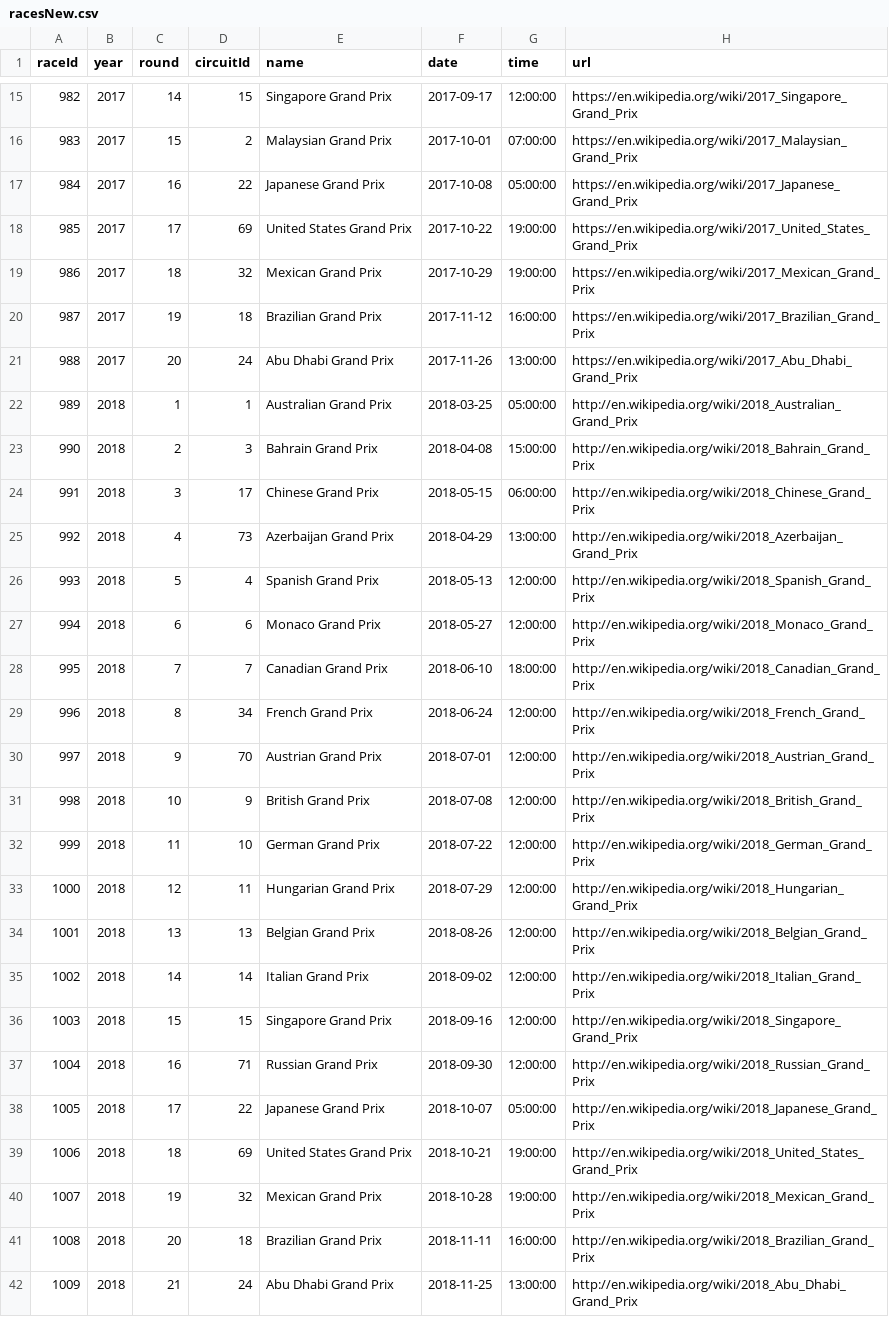
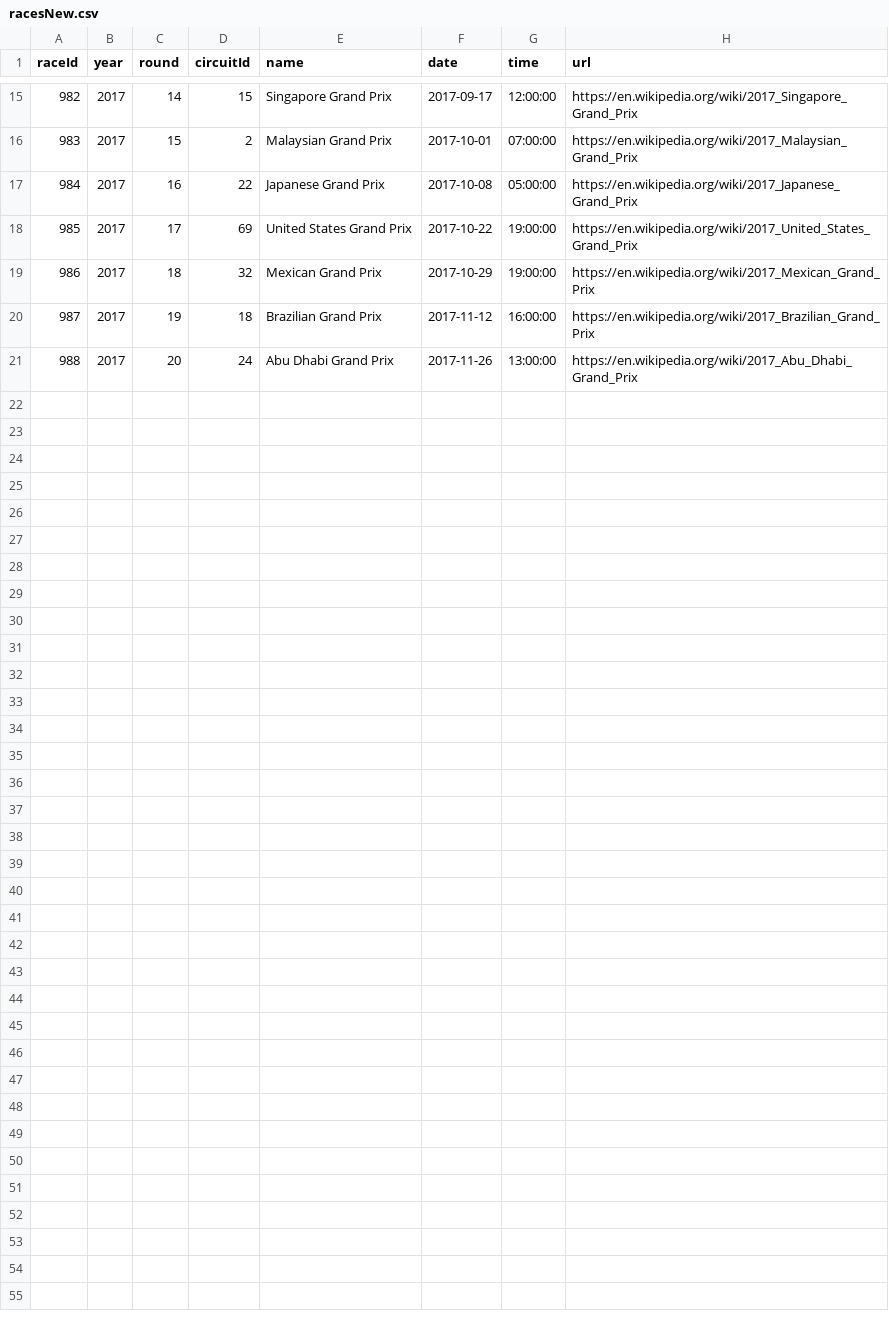
Before and after one commit to capJavert/formula1-podium-prediction, a CSV file: data/racesNew.csv, drawn as a sheet; only a part is shown, gaps mark what is left out; the diff names each change by its address in the sheet, - before the commit and + after, or states it on an @@ line.

```diff
--- a/data/racesNew.csv
+++ b/data/racesNew.csv
-row 22: 989 | 2018 | 1 | 1 | Australian Grand Prix | 2018-03-25 | 05:00:00 | http://en.wikipedia.org/wiki/2018_Australian_Grand_Prix
-row 23: 990 | 2018 | 2 | 3 | Bahrain Grand Prix | 2018-04-08 | 15:00:00 | http://en.wikipedia.org/wiki/2018_Bahrain_Grand_Prix
-row 24: 991 | 2018 | 3 | 17 | Chinese Grand Prix | 2018-05-15 | 06:00:00 | http://en.wikipedia.org/wiki/2018_Chinese_Grand_Prix
-row 25: 992 | 2018 | 4 | 73 | Azerbaijan Grand Prix | 2018-04-29 | 13:00:00 | http://en.wikipedia.org/wiki/2018_Azerbaijan_Grand_Prix
-row 26: 993 | 2018 | 5 | 4 | Spanish Grand Prix | 2018-05-13 | 12:00:00 | http://en.wikipedia.org/wiki/2018_Spanish_Grand_Prix
-row 27: 994 | 2018 | 6 | 6 | Monaco Grand Prix | 2018-05-27 | 12:00:00 | http://en.wikipedia.org/wiki/2018_Monaco_Grand_Prix
-row 28: 995 | 2018 | 7 | 7 | Canadian Grand Prix | 2018-06-10 | 18:00:00 | http://en.wikipedia.org/wiki/2018_Canadian_Grand_Prix
-row 29: 996 | 2018 | 8 | 34 | French Grand Prix | 2018-06-24 | 12:00:00 | http://en.wikipedia.org/wiki/2018_French_Grand_Prix
-row 30: 997 | 2018 | 9 | 70 | Austrian Grand Prix | 2018-07-01 | 12:00:00 | http://en.wikipedia.org/wiki/2018_Austrian_Grand_Prix
-row 31: 998 | 2018 | 10 | 9 | British Grand Prix | 2018-07-08 | 12:00:00 | http://en.wikipedia.org/wiki/2018_British_Grand_Prix
-row 32: 999 | 2018 | 11 | 10 | German Grand Prix | 2018-07-22 | 12:00:00 | http://en.wikipedia.org/wiki/2018_German_Grand_Prix
-row 33: 1000 | 2018 | 12 | 11 | Hungarian Grand Prix | 2018-07-29 | 12:00:00 | http://en.wikipedia.org/wiki/2018_Hungarian_Grand_Prix
-row 34: 1001 | 2018 | 13 | 13 | Belgian Grand Prix | 2018-08-26 | 12:00:00 | http://en.wikipedia.org/wiki/2018_Belgian_Grand_Prix
-row 35: 1002 | 2018 | 14 | 14 | Italian Grand Prix | 2018-09-02 | 12:00:00 | http://en.wikipedia.org/wiki/2018_Italian_Grand_Prix
-row 36: 1003 | 2018 | 15 | 15 | Singapore Grand Prix | 2018-09-16 | 12:00:00 | http://en.wikipedia.org/wiki/2018_Singapore_Grand_Prix
-row 37: 1004 | 2018 | 16 | 71 | Russian Grand Prix | 2018-09-30 | 12:00:00 | http://en.wikipedia.org/wiki/2018_Russian_Grand_Prix
-row 38: 1005 | 2018 | 17 | 22 | Japanese Grand Prix | 2018-10-07 | 05:00:00 | http://en.wikipedia.org/wiki/2018_Japanese_Grand_Prix
-row 39: 1006 | 2018 | 18 | 69 | United States Grand Prix | 2018-10-21 | 19:00:00 | http://en.wikipedia.org/wiki/2018_United_States_Grand_Prix
-row 40: 1007 | 2018 | 19 | 32 | Mexican Grand Prix | 2018-10-28 | 19:00:00 | http://en.wikipedia.org/wiki/2018_Mexican_Grand_Prix
-row 41: 1008 | 2018 | 20 | 18 | Brazilian Grand Prix | 2018-11-11 | 16:00:00 | http://en.wikipedia.org/wiki/2018_Brazilian_Grand_Prix
-row 42: 1009 | 2018 | 21 | 24 | Abu Dhabi Grand Prix | 2018-11-25 | 13:00:00 | http://en.wikipedia.org/wiki/2018_Abu_Dhabi_Grand_Prix
```
Also changed, not shown: 39 other files.
